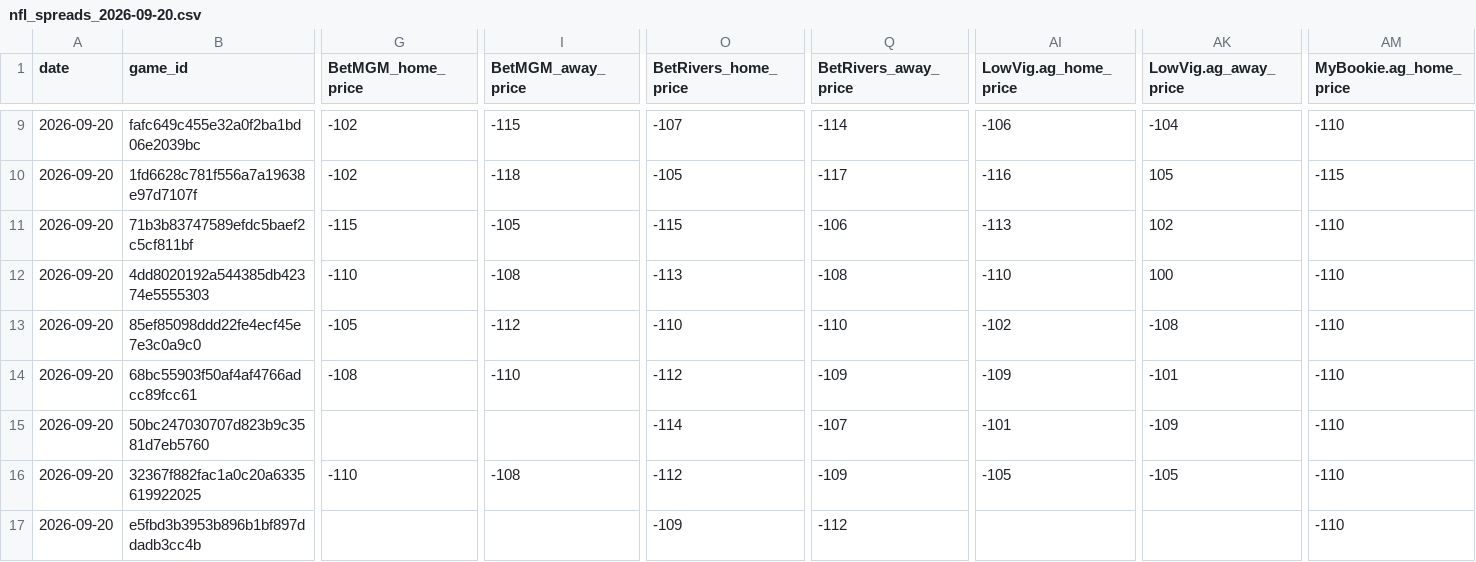
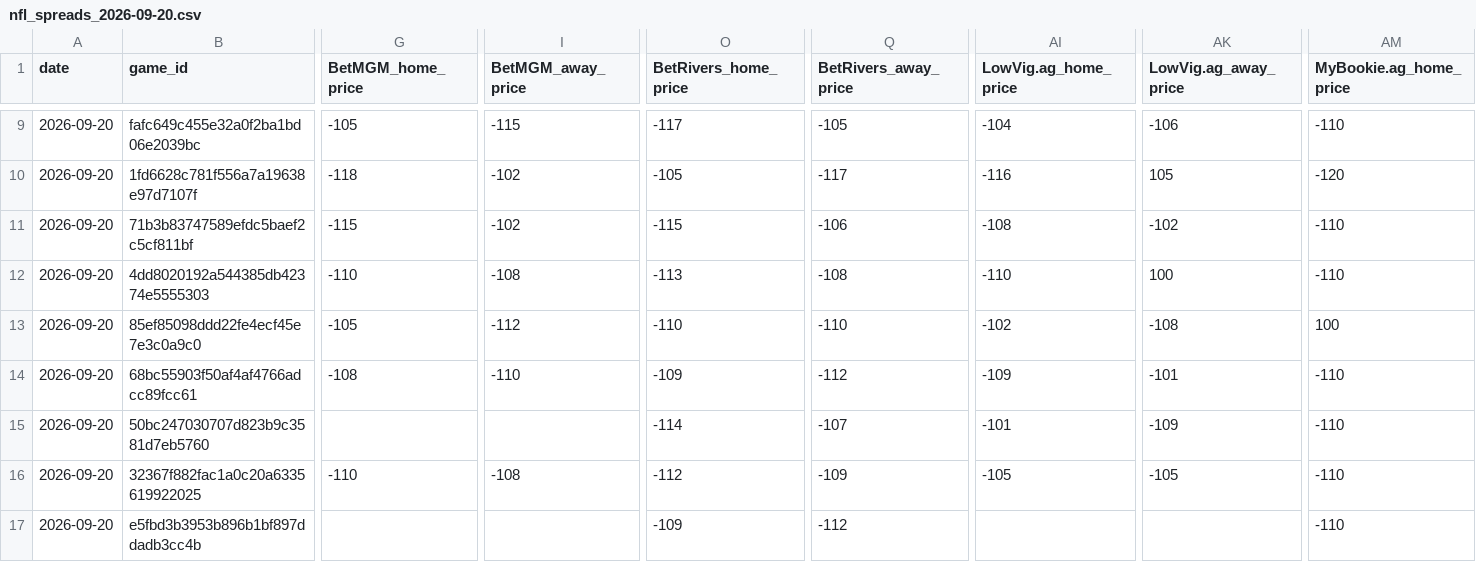
Before and after one commit to Grundulate/nba_odds_daily, a CSV file: nfl_data/nfl_spreads_2026-09-20.csv, drawn as a sheet; only a part is shown, gaps mark what is left out; the diff covers the shown part only; the diff names each change by its address in the sheet, - before the commit and + after, or states it on an @@ line.

```diff
--- a/nfl_data/nfl_spreads_2026-09-20.csv
+++ b/nfl_data/nfl_spreads_2026-09-20.csv
-G9 (BetMGM_home_price): -102
+G9 (BetMGM_home_price): -105
-O9 (BetRivers_home_price): -107
+O9 (BetRivers_home_price): -117
-Q9 (BetRivers_away_price): -114
+Q9 (BetRivers_away_price): -105
-AI9 (LowVig.ag_home_price): -106
+AI9 (LowVig.ag_home_price): -104
-AK9 (LowVig.ag_away_price): -104
+AK9 (LowVig.ag_away_price): -106
-G10 (BetMGM_home_price): -102
+G10 (BetMGM_home_price): -118
-I10 (BetMGM_away_price): -118
+I10 (BetMGM_away_price): -102
-AM10 (MyBookie.ag_home_price): -115
+AM10 (MyBookie.ag_home_price): -120
-I11 (BetMGM_away_price): -105
+I11 (BetMGM_away_price): -102
-AI11 (LowVig.ag_home_price): -113
+AI11 (LowVig.ag_home_price): -108
-AK11 (LowVig.ag_away_price): 102
+AK11 (LowVig.ag_away_price): -102
-AM13 (MyBookie.ag_home_price): -110
+AM13 (MyBookie.ag_home_price): 100
-O14 (BetRivers_home_price): -112
+O14 (BetRivers_home_price): -109
-Q14 (BetRivers_away_price): -109
+Q14 (BetRivers_away_price): -112
```
Also changed, not shown: 106 edited cells elsewhere in this file.
